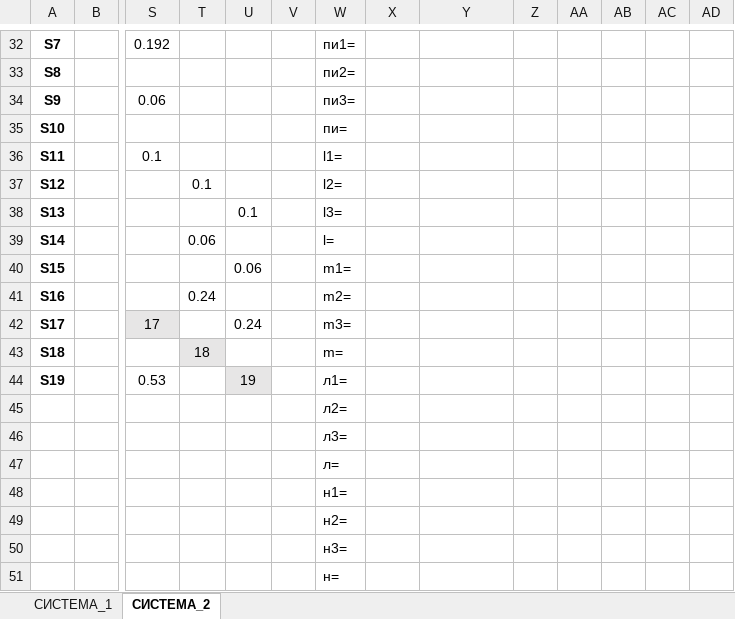
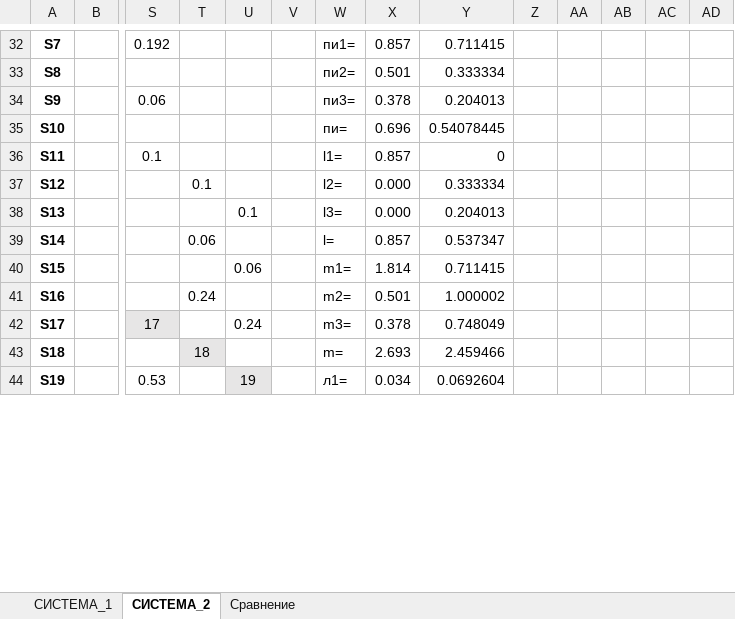
Before and after one commit to Ivanio1/itmo-4course, an Excel workbook: modeling/lab2/calc.xlsx, sheet СИСТЕМА_2, drawn as a sheet; only a part is shown, gaps mark what is left out; values as stored, in another font and other column widths than the file's, no borders; removed rows and columns are numbered as before the commit, all else as after; rows hold the shown columns only; the diff covers the shown part only; the diff names each change by its address in the sheet, - before the commit and + after, or states it on an @@ line.

```diff
--- a/modeling/lab2/calc.xlsx (sheet СИСТЕМА_2)
+++ b/modeling/lab2/calc.xlsx (sheet СИСТЕМА_2)
+sheet tab: Сравнение
-X32: (empty)
+X32: 0.857
-Y32: (empty)
+Y32: 0.711415
-X33: (empty)
+X33: 0.501
-Y33: (empty)
+Y33: 0.333334
-X34: (empty)
+X34: 0.378
-Y34: (empty)
+Y34: 0.204013
-X35: (empty)
+X35: 0.696
-Y35: (empty)
+Y35: 0.54078445
-X36: (empty)
+X36: 0.857
-Y36: (empty)
+Y36: 0
-X37:X38: (empty)
+X37:X38: 0.000
-Y37: (empty)
+Y37: 0.333334
-Y38: (empty)
+Y38: 0.204013
-X39: (empty)
+X39: 0.857
-Y39: (empty)
+Y39: 0.537347
-X40: (empty)
+X40: 1.814
-Y40: (empty)
+Y40: 0.711415
-X41: (empty)
+X41: 0.501
-Y41: (empty)
+Y41: 1.000002
-X42: (empty)
+X42: 0.378
-Y42: (empty)
+Y42: 0.748049
-X43: (empty)
+X43: 2.693
-Y43: (empty)
+Y43: 2.459466
-X44: (empty)
+X44: 0.034
-Y44: (empty)
+Y44: 0.0692604
-row 45:  |  |  |  |  |  | л2=
-row 46:  |  |  |  |  |  | л3=
-row 47:  |  |  |  |  |  | л=
-row 48:  |  |  |  |  |  | н1=
-row 49:  |  |  |  |  |  | н2=
-row 50:  |  |  |  |  |  | н3=
-row 51:  |  |  |  |  |  | н=
```
Also changed, not shown: 15 added rows, 8 removed rows, 35 edited cells and cell formats elsewhere in this sheet, sheet СИСТЕМА_1, charts or pictures, 2 other files.
